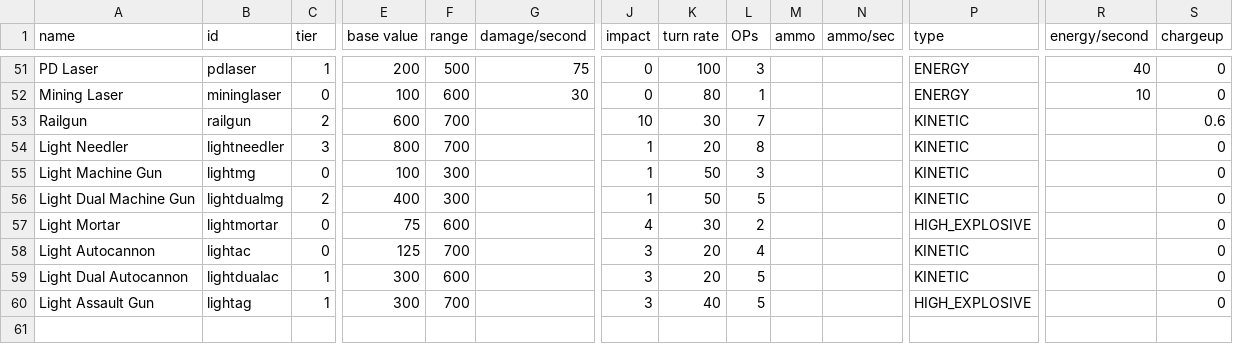
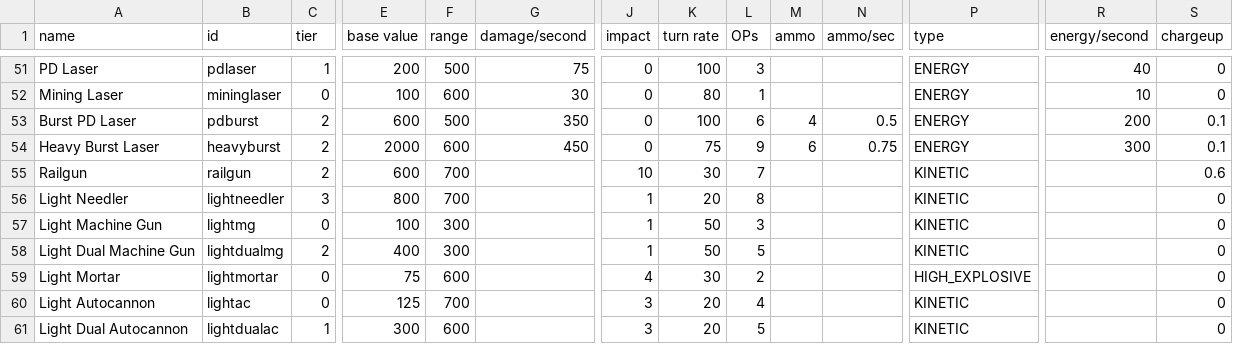
Before and after one commit to Auraekon/TerriblePirates, a CSV file: data/weapons/weapon_data - Comparison pad.csv, drawn as a sheet; only a part is shown, gaps mark what is left out; the shorter side is filled out with more unchanged rows; rows hold the shown columns only; the diff names each change by its address in the sheet, - before the commit and + after, or states it on an @@ line.

```diff
--- a/data/weapons/weapon_data - Comparison pad.csv
+++ b/data/weapons/weapon_data - Comparison pad.csv
+row 53: Burst PD Laser | pdburst | 2 | 600 | 500 | 350 | 0 | 100 | 6 | 4 | 0.5 | ENERGY | 200 | 0.1
+row 54: Heavy Burst Laser | heavyburst | 2 | 2000 | 600 | 450 | 0 | 75 | 9 | 6 | 0.75 | ENERGY | 300 | 0.1
```
Also changed, not shown: data/strings/descriptions.csv, data/weapons/weapon_data.csv, 7 other files.
